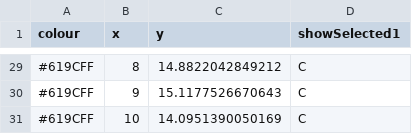
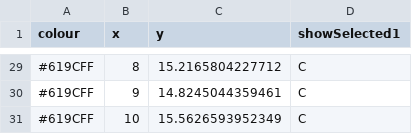
Before and after one commit to NandaniAggarwal/sample.strat_R, a TSV file: geom4_line_means_chunk1.tsv, drawn as a sheet; only a part is shown, gaps mark what is left out; the diff covers the shown part only.

```diff
--- a/geom4_line_means_chunk1.tsv
+++ b/geom4_line_means_chunk1.tsv
@@ -29,3 +29,3 @@ colour	x	y	showSelected1
-#619CFF	8	14.8822042849212	C
-#619CFF	9	15.1177526670643	C
-#619CFF	10	14.0951390050169	C
+#619CFF	8	15.2165804227712	C
+#619CFF	9	14.8245044359461	C
+#619CFF	10	15.5626593952349	C
```
Also changed, not shown: 27 edited cells elsewhere in this file, geom1_point_sampling_chunk1.tsv, geom2_point_sampling_chunk1.tsv, 1 other file.
